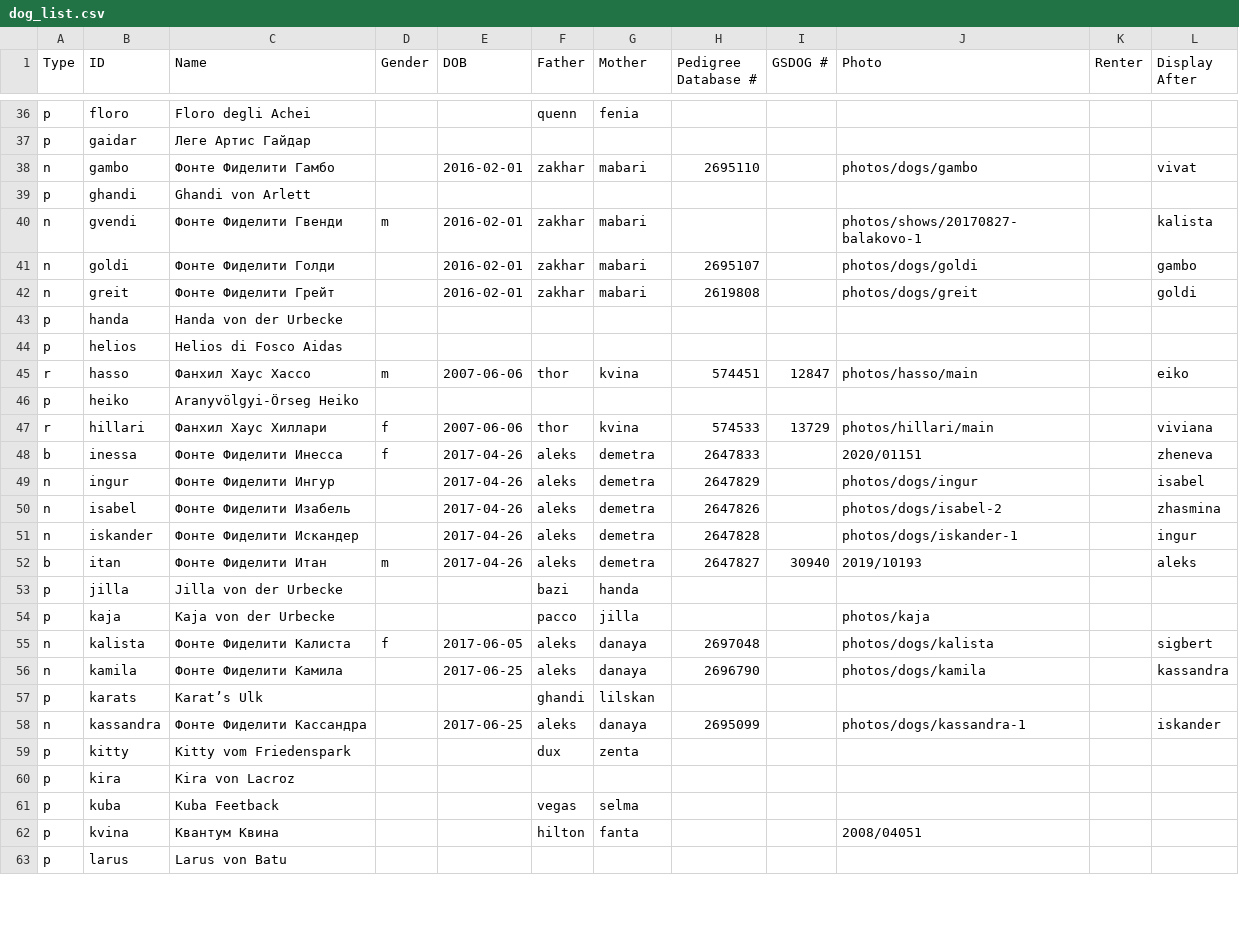
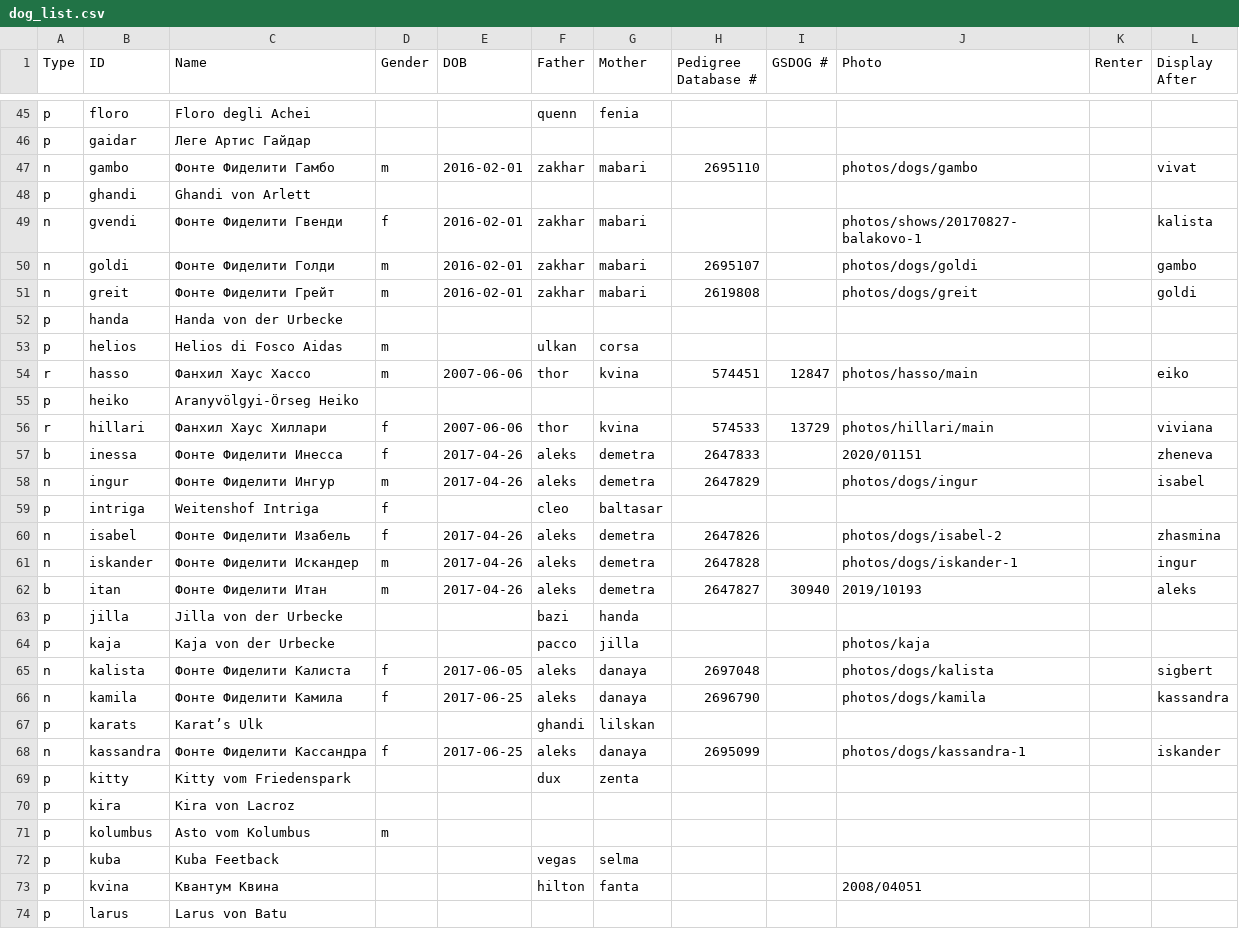
Before and after one commit to arhadthedev/fontefideliti.ru, a CSV file: res/dog_list.csv, drawn as a sheet; only a part is shown, gaps mark what is left out; the diff covers the shown part only.

```diff
--- a/res/dog_list.csv
+++ b/res/dog_list.csv
@@ -37,9 +46,9 @@ p,floro,Floro degli Achei,,,quenn,fenia,,,,,
 p,gaidar,Леге Артис Гайдар,,,,,,,,,
-n,gambo,Фонте Фиделити Гамбо,,2016-02-01,zakhar,mabari,2695110,,photos/dogs/gambo,,vivat
+n,gambo,Фонте Фиделити Гамбо,m,2016-02-01,zakhar,mabari,2695110,,photos/dogs/gambo,,vivat
 p,ghandi,Ghandi von Arlett,,,,,,,,,
-n,gvendi,Фонте Фиделити Гвенди,m,2016-02-01,zakhar,mabari,,,photos/shows/20170827-balakovo-1,,kalista
-n,goldi,Фонте Фиделити Голди,,2016-02-01,zakhar,mabari,2695107,,photos/dogs/goldi,,gambo
-n,greit,Фонте Фиделити Грейт,,2016-02-01,zakhar,mabari,2619808,,photos/dogs/greit,,goldi
+n,gvendi,Фонте Фиделити Гвенди,f,2016-02-01,zakhar,mabari,,,photos/shows/20170827-balakovo-1,,kalista
+n,goldi,Фонте Фиделити Голди,m,2016-02-01,zakhar,mabari,2695107,,photos/dogs/goldi,,gambo
+n,greit,Фонте Фиделити Грейт,m,2016-02-01,zakhar,mabari,2619808,,photos/dogs/greit,,goldi
 p,handa,Handa von der Urbecke,,,,,,,,,
-p,helios,Helios di Fosco Aidas,,,,,,,,,
+p,helios,Helios di Fosco Aidas,m,,ulkan,corsa,,,,,
 r,hasso,Фанхил Хаус Хассо,m,2007-06-06,thor,kvina,574451,12847,photos/hasso/main,,eiko
@@ -48,5 +57,6 @@ r,hillari,Фанхил Хаус Хиллари,f,2007-06-06,thor,kvina,574533,13
 b,inessa,Фонте Фиделити Инесса,f,2017-04-26,aleks,demetra,2647833,,2020/01151,,zheneva
-n,ingur,Фонте Фиделити Ингур,,2017-04-26,aleks,demetra,2647829,,photos/dogs/ingur,,isabel
-n,isabel,Фонте Фиделити Изабель,,2017-04-26,aleks,demetra,2647826,,photos/dogs/isabel-2,,zhasmina
-n,iskander,Фонте Фиделити Искандер,,2017-04-26,aleks,demetra,2647828,,photos/dogs/iskander-1,,ingur
+n,ingur,Фонте Фиделити Ингур,m,2017-04-26,aleks,demetra,2647829,,photos/dogs/ingur,,isabel
+p,intriga,Weitenshof Intriga,f,,cleo,baltasar,,,,,
+n,isabel,Фонте Фиделити Изабель,f,2017-04-26,aleks,demetra,2647826,,photos/dogs/isabel-2,,zhasmina
+n,iskander,Фонте Фиделити Искандер,m,2017-04-26,aleks,demetra,2647828,,photos/dogs/iskander-1,,ingur
 b,itan,Фонте Фиделити Итан,m,2017-04-26,aleks,demetra,2647827,30940,2019/10193,,aleks
@@ -55,7 +65,8 @@ p,kaja,Kaja von der Urbecke,,,pacco,jilla,,,photos/kaja,,
 n,kalista,Фонте Фиделити Калиста,f,2017-06-05,aleks,danaya,2697048,,photos/dogs/kalista,,sigbert
-n,kamila,Фонте Фиделити Камила,,2017-06-25,aleks,danaya,2696790,,photos/dogs/kamila,,kassandra
+n,kamila,Фонте Фиделити Камила,f,2017-06-25,aleks,danaya,2696790,,photos/dogs/kamila,,kassandra
 p,karats,Karat’s Ulk,,,ghandi,lilskan,,,,,
-n,kassandra,Фонте Фиделити Кассандра,,2017-06-25,aleks,danaya,2695099,,photos/dogs/kassandra-1,,iskander
+n,kassandra,Фонте Фиделити Кассандра,f,2017-06-25,aleks,danaya,2695099,,photos/dogs/kassandra-1,,iskander
 p,kitty,Kitty vom Friedenspark,,,dux,zenta,,,,,
 p,kira,Kira von Lacroz,,,,,,,,,
+p,kolumbus,Asto vom Kolumbus,m,,,,,,,,
 p,kuba,Kuba Feetback,,,vegas,selma,,,,,
```
Also changed, not shown: 20 added rows and 29 edited cells elsewhere in this file.
